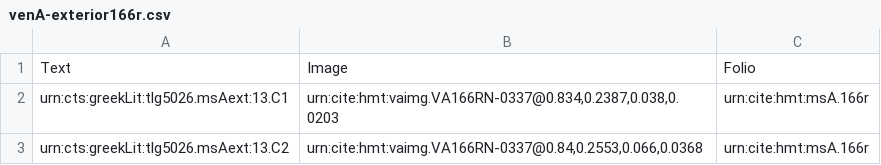
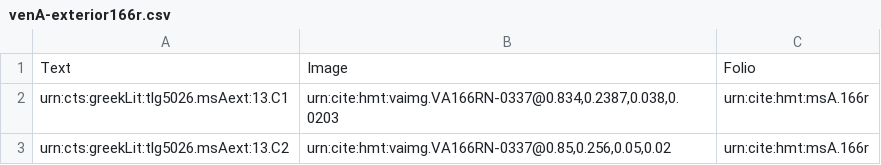
Before and after one commit to hmteditors/leiden, a CSV file: collections/venA-exterior166r.csv, drawn as a sheet.

Commit message:
Update venA-exterior166r.csv

```diff
--- a/collections/venA-exterior166r.csv
+++ b/collections/venA-exterior166r.csv
@@ -2,2 +2,2 @@ Text,Image,Folio
 urn:cts:greekLit:tlg5026.msAext:13.C1,"urn:cite:hmt:vaimg.VA166RN-0337@0.834,0.2387,0.038,0.0203",urn:cite:hmt:msA.166r
-urn:cts:greekLit:tlg5026.msAext:13.C2,"urn:cite:hmt:vaimg.VA166RN-0337@0.84,0.2553,0.066,0.0368",urn:cite:hmt:msA.166r
+urn:cts:greekLit:tlg5026.msAext:13.C2,"urn:cite:hmt:vaimg.VA166RN-0337@0.85,0.256,0.05,0.02",urn:cite:hmt:msA.166r
```
